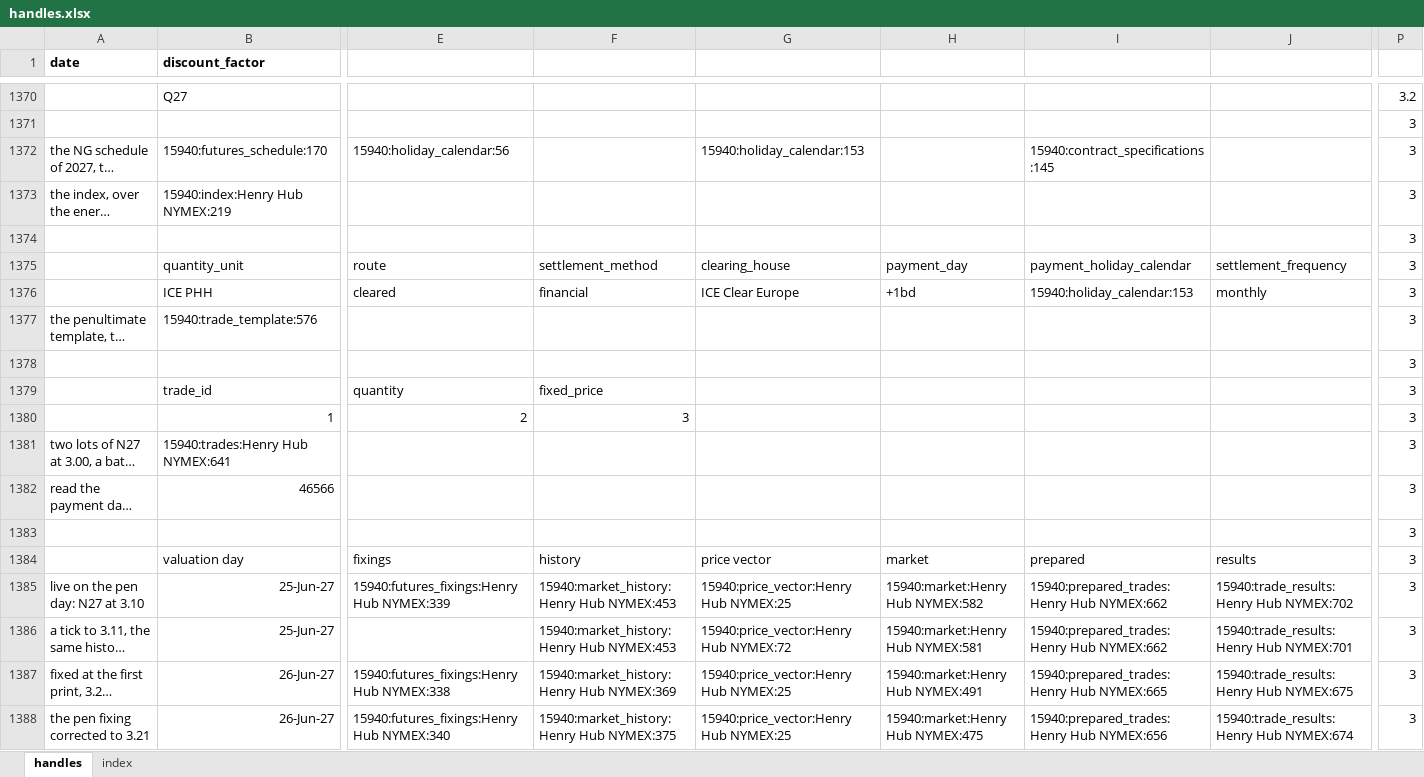
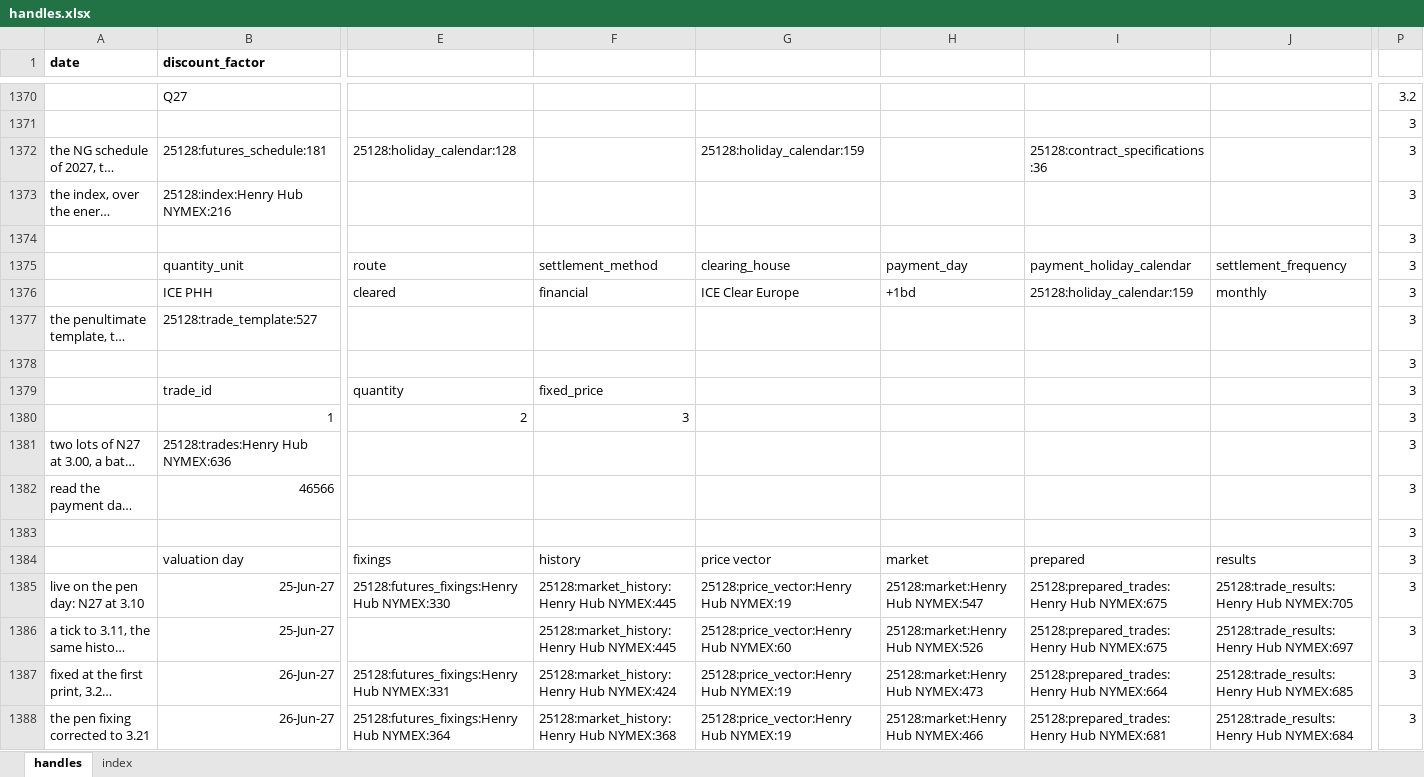
Before and after one commit to gobbles404/catalyst, an Excel workbook: workbooks/handles.xlsx, sheet handles, drawn as a sheet; only a part is shown, gaps mark what is left out; long unchanged cells end in …; values as stored, in another font and other column widths than the file's, no borders; removed rows and columns are numbered as before the commit, all else as after; the diff covers the shown part only; the diff names each change by its address in the sheet, - before the commit and + after, or states it on an @@ line.

```diff
--- a/workbooks/handles.xlsx (sheet handles)
+++ b/workbooks/handles.xlsx (sheet handles)
-column P, rows 1370-1388: 3.2 | 3 | 3 | 3 | 3 | 3 | 3 | 3 | 3 | 3 | 3 | 3 | 3 | 3 | 3 | 3 | 3 | 3 | 3
+column P, rows 1370-1388: 3.2 | 3 | 3 | 3 | 3 | 3 | 3 | 3 | 3 | 3 | 3 | 3 | 3 | 3 | 3 | 3 | 3 | 3 | 3
-B1372 (discount_factor): 15940:futures_schedule:170
+B1372 (discount_factor): 25128:futures_schedule:181
-E1372: 15940:holiday_calendar:56
+E1372: 25128:holiday_calendar:128
-G1372: 15940:holiday_calendar:153
+G1372: 25128:holiday_calendar:159
-I1372: 15940:contract_specifications:145
+I1372: 25128:contract_specifications:36
-B1373 (discount_factor): 15940:index:Henry Hub NYMEX:219
+B1373 (discount_factor): 25128:index:Henry Hub NYMEX:216
-I1376: 15940:holiday_calendar:153
+I1376: 25128:holiday_calendar:159
-B1377 (discount_factor): 15940:trade_template:576
+B1377 (discount_factor): 25128:trade_template:527
-B1381 (discount_factor): 15940:trades:Henry Hub NYMEX:641
+B1381 (discount_factor): 25128:trades:Henry Hub NYMEX:636
-E1385: 15940:futures_fixings:Henry Hub NYMEX:339
+E1385: 25128:futures_fixings:Henry Hub NYMEX:330
-F1385:F1386: 15940:market_history:Henry Hub NYMEX:453
+F1385:F1386: 25128:market_history:Henry Hub NYMEX:445
-G1385: 15940:price_vector:Henry Hub NYMEX:25
+G1385: 25128:price_vector:Henry Hub NYMEX:19
-H1385: 15940:market:Henry Hub NYMEX:582
+H1385: 25128:market:Henry Hub NYMEX:547
-I1385:I1386: 15940:prepared_trades:Henry Hub NYMEX:662
+I1385:I1386: 25128:prepared_trades:Henry Hub NYMEX:675
-J1385: 15940:trade_results:Henry Hub NYMEX:702
+J1385: 25128:trade_results:Henry Hub NYMEX:705
-G1386: 15940:price_vector:Henry Hub NYMEX:72
+G1386: 25128:price_vector:Henry Hub NYMEX:60
-H1386: 15940:market:Henry Hub NYMEX:581
+H1386: 25128:market:Henry Hub NYMEX:526
-J1386: 15940:trade_results:Henry Hub NYMEX:701
+J1386: 25128:trade_results:Henry Hub NYMEX:697
-E1387: 15940:futures_fixings:Henry Hub NYMEX:338
+E1387: 25128:futures_fixings:Henry Hub NYMEX:331
-F1387: 15940:market_history:Henry Hub NYMEX:369
+F1387: 25128:market_history:Henry Hub NYMEX:424
-G1387:G1388: 15940:price_vector:Henry Hub NYMEX:25
+G1387:G1388: 25128:price_vector:Henry Hub NYMEX:19
-H1387: 15940:market:Henry Hub NYMEX:491
+H1387: 25128:market:Henry Hub NYMEX:473
-I1387: 15940:prepared_trades:Henry Hub NYMEX:665
+I1387: 25128:prepared_trades:Henry Hub NYMEX:664
-J1387: 15940:trade_results:Henry Hub NYMEX:675
+J1387: 25128:trade_results:Henry Hub NYMEX:685
-E1388: 15940:futures_fixings:Henry Hub NYMEX:340
+E1388: 25128:futures_fixings:Henry Hub NYMEX:364
-F1388: 15940:market_history:Henry Hub NYMEX:375
+F1388: 25128:market_history:Henry Hub NYMEX:368
-H1388: 15940:market:Henry Hub NYMEX:475
+H1388: 25128:market:Henry Hub NYMEX:466
-I1388: 15940:prepared_trades:Henry Hub NYMEX:656
+I1388: 25128:prepared_trades:Henry Hub NYMEX:681
-J1388: 15940:trade_results:Henry Hub NYMEX:674
+J1388: 25128:trade_results:Henry Hub NYMEX:684
```
Also changed, not shown: other rows of this sheet, sheet index, formulas that keep their value, 47 other files.
